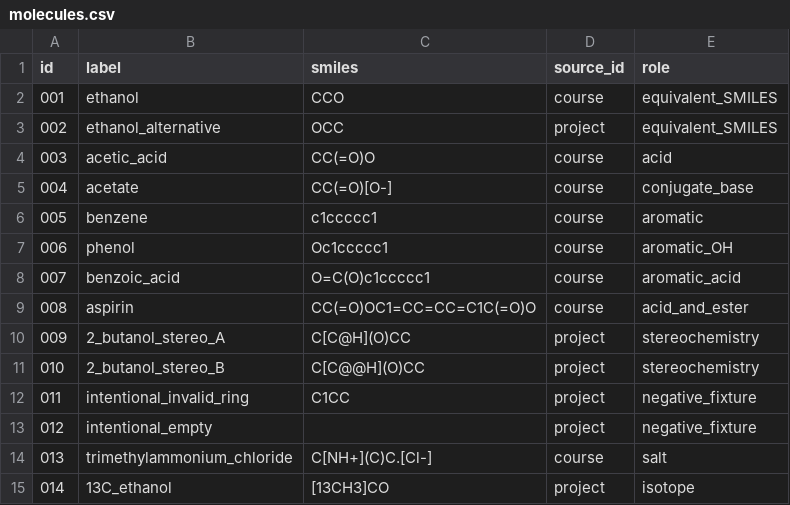
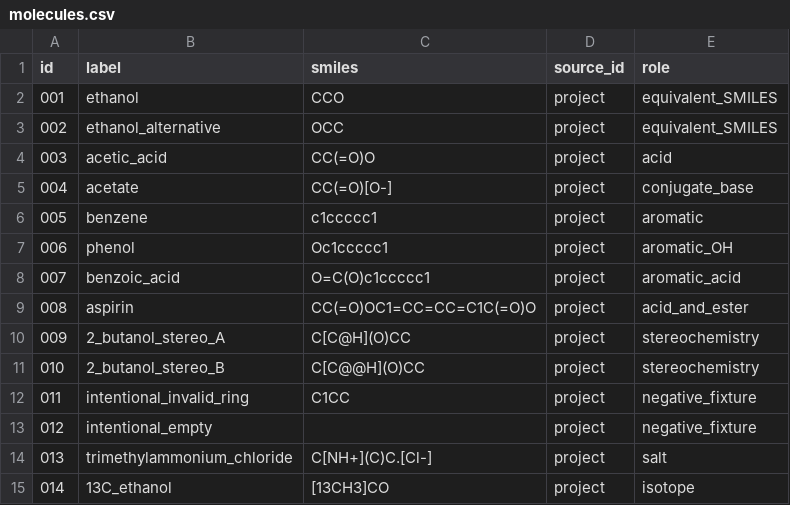
Before and after one commit to CCcolab/AI4OrgChem-data-processing, a CSV file: skills/organic-smiles-rdkit/runtime/molecules.csv, drawn as a sheet.

Commit message:
Clarify Skill sources and provide matched inputs parameters and outputs

```diff
--- a/skills/organic-smiles-rdkit/runtime/molecules.csv
+++ b/skills/organic-smiles-rdkit/runtime/molecules.csv
@@ -1,10 +1,10 @@
 id,label,smiles,source_id,role
-001,ethanol,CCO,course,equivalent_SMILES
+001,ethanol,CCO,project,equivalent_SMILES
 002,ethanol_alternative,OCC,project,equivalent_SMILES
-003,acetic_acid,CC(=O)O,course,acid
-004,acetate,CC(=O)[O-],course,conjugate_base
-005,benzene,c1ccccc1,course,aromatic
-006,phenol,Oc1ccccc1,course,aromatic_OH
-007,benzoic_acid,O=C(O)c1ccccc1,course,aromatic_acid
-008,aspirin,CC(=O)OC1=CC=CC=C1C(=O)O,course,acid_and_ester
+003,acetic_acid,CC(=O)O,project,acid
+004,acetate,CC(=O)[O-],project,conjugate_base
+005,benzene,c1ccccc1,project,aromatic
+006,phenol,Oc1ccccc1,project,aromatic_OH
+007,benzoic_acid,O=C(O)c1ccccc1,project,aromatic_acid
+008,aspirin,CC(=O)OC1=CC=CC=C1C(=O)O,project,acid_and_ester
 009,2_butanol_stereo_A,C[C@H](O)CC,project,stereochemistry
@@ -13,3 +13,3 @@ id,label,smiles,source_id,role
 012,intentional_empty,,project,negative_fixture
-013,trimethylammonium_chloride,C[NH+](C)C.[Cl-],course,salt
+013,trimethylammonium_chloride,C[NH+](C)C.[Cl-],project,salt
 014,13C_ethanol,[13CH3]CO,project,isotope
```
Also changed, not shown: 12 other files.
